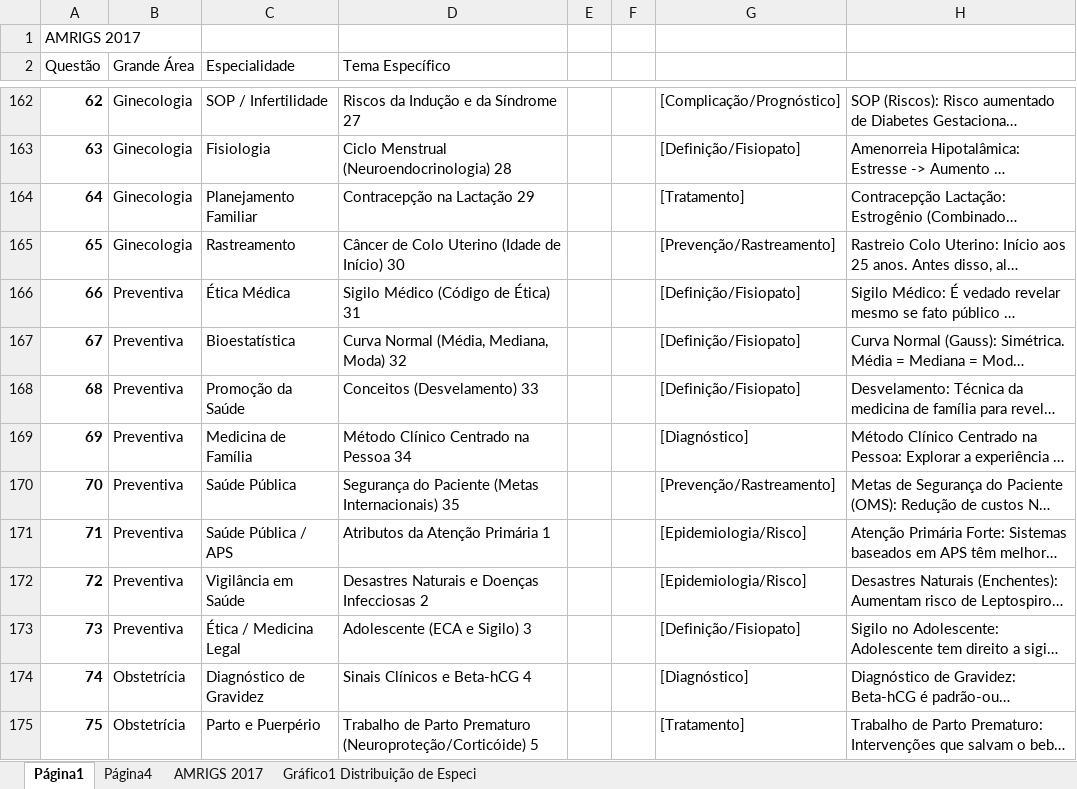
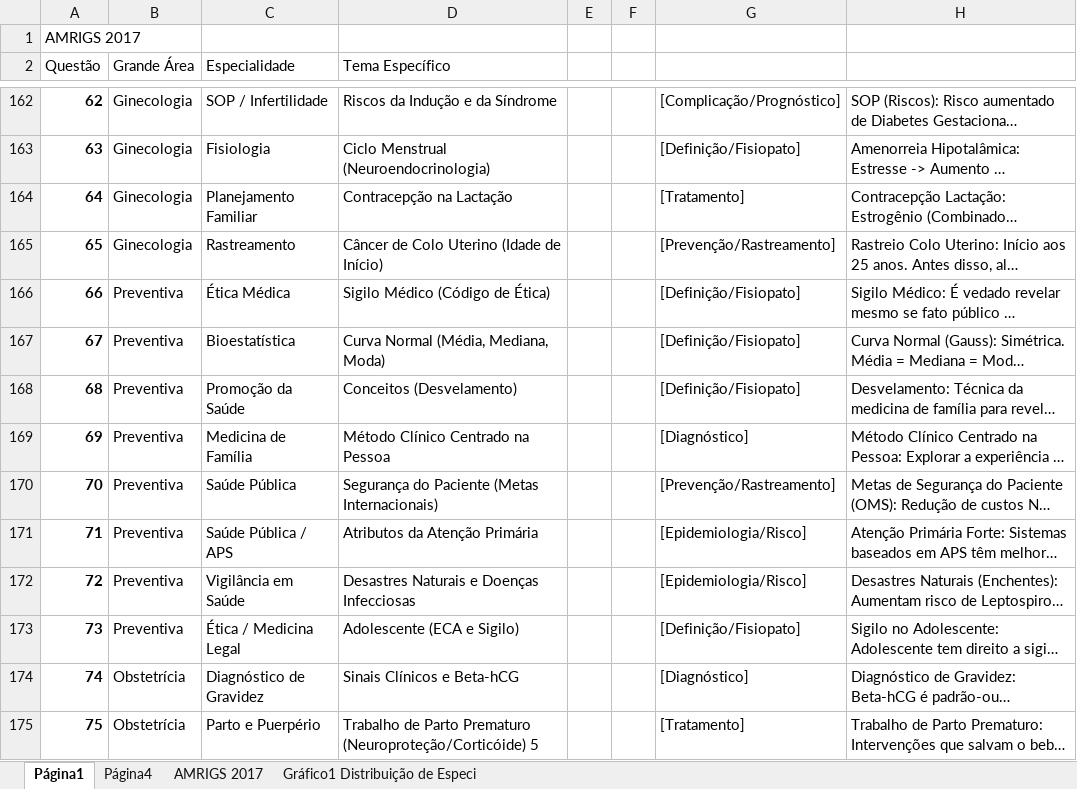
Before and after one commit to 9rafa9-a/agenda, an Excel workbook: amrigs 10 anos.xlsx, sheet Página1, drawn as a sheet; only a part is shown, gaps mark what is left out; long unchanged cells end in …; values as stored, in another font and other column widths than the file's, no borders; charts and pictures not drawn; the diff covers the shown part only; the diff names each change by its address in the sheet, - before the commit and + after, or states it on an @@ line.

```diff
--- a/amrigs 10 anos.xlsx (sheet Página1)
+++ b/amrigs 10 anos.xlsx (sheet Página1)
-D162 (Tema Específico): Riscos da Indução e da Síndrome 27
+D162 (Tema Específico): Riscos da Indução e da Síndrome
-D163 (Tema Específico): Ciclo Menstrual (Neuroendocrinologia) 28
+D163 (Tema Específico): Ciclo Menstrual (Neuroendocrinologia)
-D164 (Tema Específico): Contracepção na Lactação 29
+D164 (Tema Específico): Contracepção na Lactação
-D165 (Tema Específico): Câncer de Colo Uterino (Idade de Início) 30
+D165 (Tema Específico): Câncer de Colo Uterino (Idade de Início)
-D166 (Tema Específico): Sigilo Médico (Código de Ética) 31
+D166 (Tema Específico): Sigilo Médico (Código de Ética)
-D167 (Tema Específico): Curva Normal (Média, Mediana, Moda) 32
+D167 (Tema Específico): Curva Normal (Média, Mediana, Moda)
-D168 (Tema Específico): Conceitos (Desvelamento) 33
+D168 (Tema Específico): Conceitos (Desvelamento)
-D169 (Tema Específico): Método Clínico Centrado na Pessoa 34
+D169 (Tema Específico): Método Clínico Centrado na Pessoa
-D170 (Tema Específico): …(Metas Internacionais) 35
+D170 (Tema Específico): …(Metas Internacionais)
-D171 (Tema Específico): Atributos da Atenção Primária 1
+D171 (Tema Específico): Atributos da Atenção Primária
-D172 (Tema Específico): Desastres Naturais e Doenças Infecciosas 2
+D172 (Tema Específico): Desastres Naturais e Doenças Infecciosas
-D173 (Tema Específico): Adolescente (ECA e Sigilo) 3
+D173 (Tema Específico): Adolescente (ECA e Sigilo)
-D174 (Tema Específico): Sinais Clínicos e Beta-hCG 4
+D174 (Tema Específico): Sinais Clínicos e Beta-hCG
```
Also changed, not shown: 48 edited cells elsewhere in this sheet, 1 other file.
